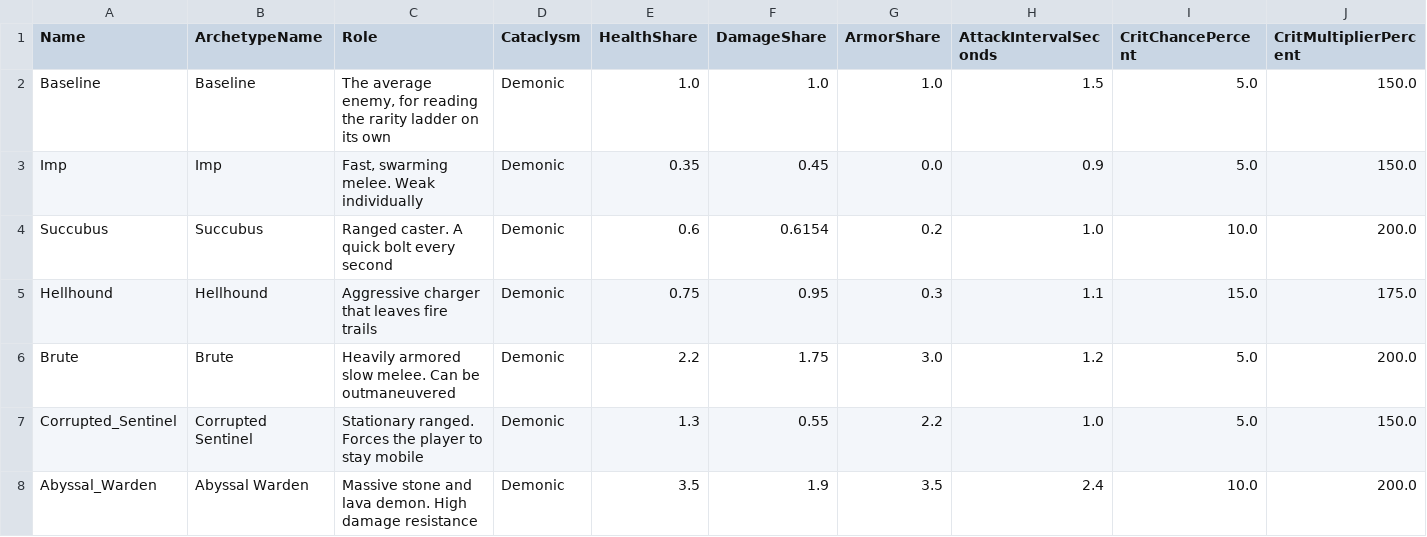
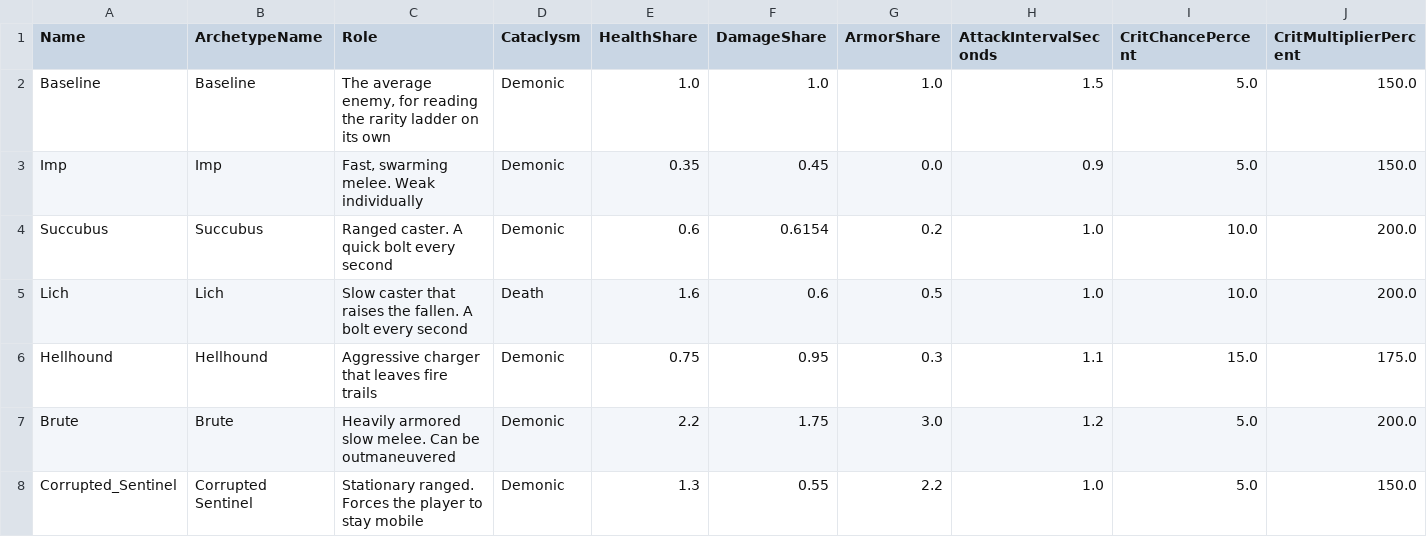
Before and after one commit to sdubois777/Cataclysm, a CSV file: game/Data/EnemyArchetypes.csv, drawn as a sheet; only a part is shown; the shorter side is filled out with more unchanged rows; rows hold the shown columns only; the diff names each change by its address in the sheet, - before the commit and + after, or states it on an @@ line.

```diff
--- a/game/Data/EnemyArchetypes.csv
+++ b/game/Data/EnemyArchetypes.csv
+row 5: Lich | Lich | Slow caster that raises the fallen. A bolt every second | Death | 1.6 | 0.6 | 0.5 | 1.0 | 10.0 | 200.0
```
Also changed, not shown: 9 other files.
